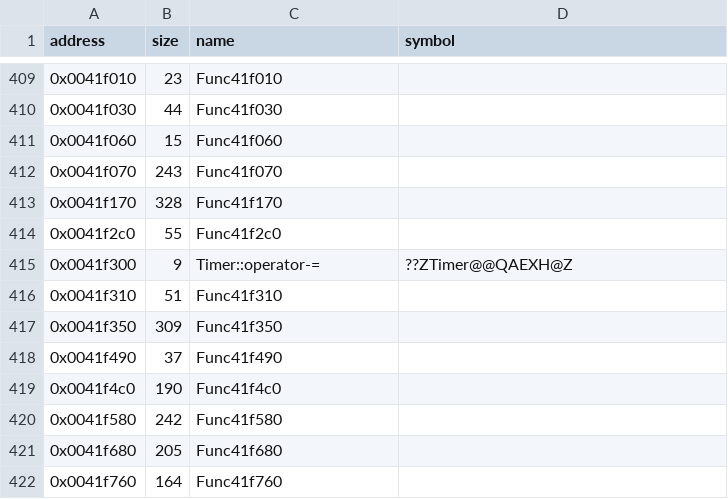
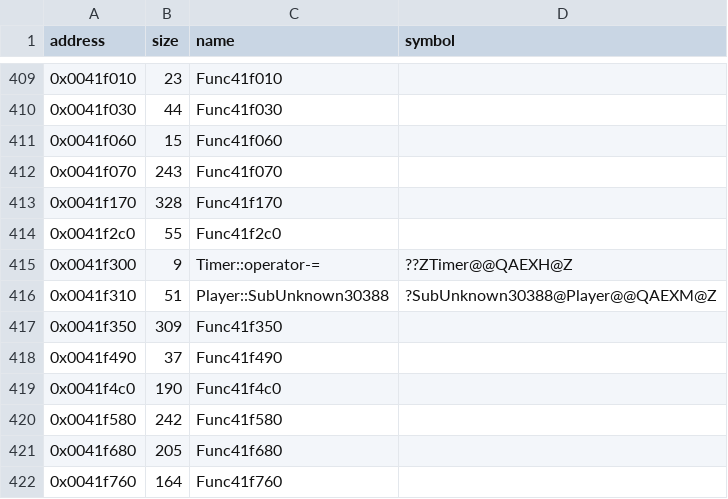
Before and after one commit to Cirno-Labs/th09, a CSV file: config/symbols.csv, drawn as a sheet; only a part is shown, gaps mark what is left out.

Commit message:
Decompile Player::SubUnknown30388 (0x41f310)
Lowers the player's float at 0x30388 by an amount, down to 1. The
difference is computed once: the source tests it before storing
either it or 1.

```diff
--- a/config/symbols.csv
+++ b/config/symbols.csv
@@ -415,3 +415,3 @@ address,size,name,symbol
 0x0041f300,9,Timer::operator-=,??ZTimer@@QAEXH@Z
-0x0041f310,51,Func41f310,
+0x0041f310,51,Player::SubUnknown30388,?SubUnknown30388@Player@@QAEXM@Z
 0x0041f350,309,Func41f350,
```
Also changed, not shown: 3 other files.
